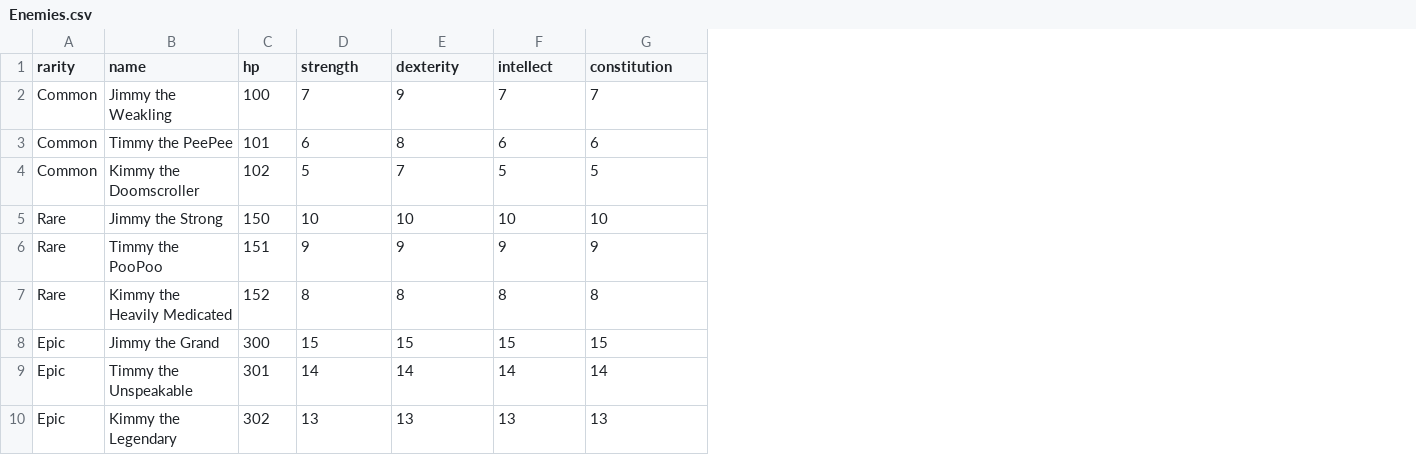
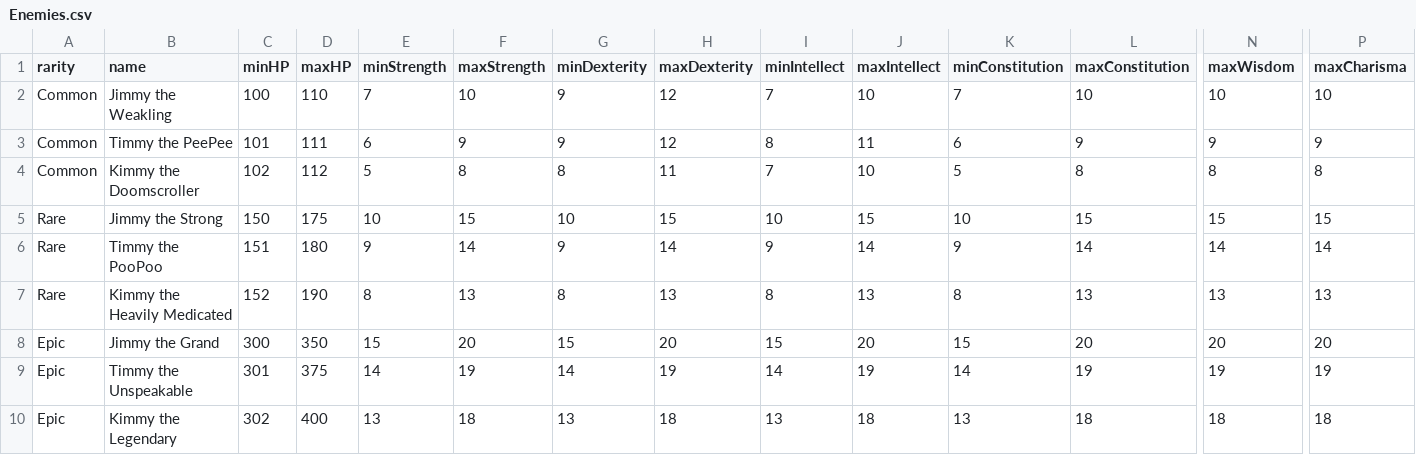
Before and after one commit to GriffinSailor/DnD-Assistant, a CSV file: Enemies.csv, drawn as a sheet; only a part is shown, gaps mark what is left out; addresses are those after the commit; the diff covers the shown part only; the diff names each change by its address in the sheet, - before the commit and + after, or states it on an @@ line.

```diff
--- a/Enemies.csv
+++ b/Enemies.csv
+column D (maxHP), rows 2-10: 110 | 111 | 112 | 175 | 180 | 190 | 350 | 375 | 400
+column F (maxStrength), rows 2-10: 10 | 9 | 8 | 15 | 14 | 13 | 20 | 19 | 18
+column H (maxDexterity), rows 2-10: 12 | 12 | 11 | 15 | 14 | 13 | 20 | 19 | 18
+column J (maxIntellect), rows 2-10: 10 | 11 | 10 | 15 | 14 | 13 | 20 | 19 | 18
+column L (maxConstitution), rows 2-10: 10 | 9 | 8 | 15 | 14 | 13 | 20 | 19 | 18
+column N (maxWisdom), rows 2-10: 10 | 9 | 8 | 15 | 14 | 13 | 20 | 19 | 18
+column P (maxCharisma), rows 2-10: 10 | 9 | 8 | 15 | 14 | 13 | 20 | 19 | 18
-C1: hp
+C1: minHP
-E1: strength
+E1: minStrength
-G1: dexterity
+G1: minDexterity
-I1: intellect
+I1: minIntellect
-K1: constitution
+K1: minConstitution
-G3 (minDexterity): 8
+G3 (minDexterity): 9
-I3 (minIntellect): 6
+I3 (minIntellect): 8
-G4 (minDexterity): 7
+G4 (minDexterity): 8
-I4 (minIntellect): 5
+I4 (minIntellect): 7
```
Also changed, not shown: 2 edited cells elsewhere in this file, 8 other files.
